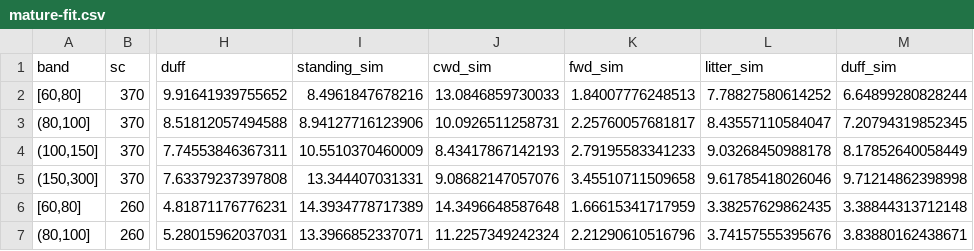
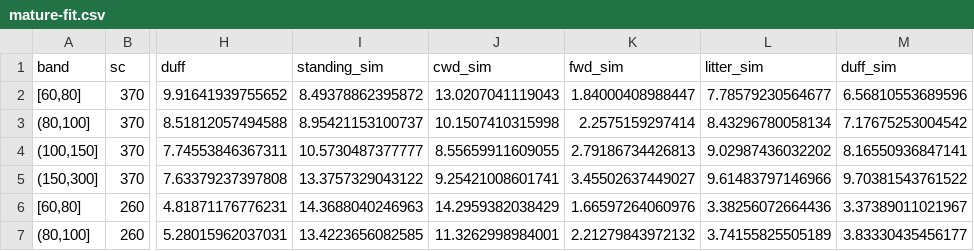
Before and after one commit to bsleeter/lucasCore, a CSV file: dev/fia/out-cal-events/mature-fit.csv, drawn as a sheet; only a part is shown, gaps mark what is left out; the diff covers the shown part only; the diff names each change by its address in the sheet, - before the commit and + after, or states it on an @@ line.

```diff
--- a/dev/fia/out-cal-events/mature-fit.csv
+++ b/dev/fia/out-cal-events/mature-fit.csv
-I2 (standing_sim): 8.4961847678216
+I2 (standing_sim): 8.49378862395872
-J2 (cwd_sim): 13.0846859730033
+J2 (cwd_sim): 13.0207041119043
-K2 (fwd_sim): 1.84007776248513
+K2 (fwd_sim): 1.84000408988447
-L2 (litter_sim): 7.78827580614252
+L2 (litter_sim): 7.78579230564677
-M2 (duff_sim): 6.64899280828244
+M2 (duff_sim): 6.56810553689596
-I3 (standing_sim): 8.94127716123906
+I3 (standing_sim): 8.95421153100737
-J3 (cwd_sim): 10.0926511258731
+J3 (cwd_sim): 10.1507410315998
-K3 (fwd_sim): 2.25760057681817
+K3 (fwd_sim): 2.2575159297414
-L3 (litter_sim): 8.43557110584047
+L3 (litter_sim): 8.43296780058134
-M3 (duff_sim): 7.20794319852345
+M3 (duff_sim): 7.17675253004542
-I4 (standing_sim): 10.5510370460009
+I4 (standing_sim): 10.5730487377777
-J4 (cwd_sim): 8.43417867142193
+J4 (cwd_sim): 8.55659911609055
-K4 (fwd_sim): 2.79195583341233
+K4 (fwd_sim): 2.79186734426813
-L4 (litter_sim): 9.03268450988178
+L4 (litter_sim): 9.02987436032202
-M4 (duff_sim): 8.17852640058449
+M4 (duff_sim): 8.16550936847141
-I5 (standing_sim): 13.344407031331
+I5 (standing_sim): 13.3757329043122
-J5 (cwd_sim): 9.08682147057076
+J5 (cwd_sim): 9.25421008601741
-K5 (fwd_sim): 3.45510711509658
+K5 (fwd_sim): 3.45502637449027
-L5 (litter_sim): 9.61785418026046
+L5 (litter_sim): 9.61483797146966
-M5 (duff_sim): 9.71214862398998
+M5 (duff_sim): 9.70381543761522
-I6 (standing_sim): 14.3934778717389
+I6 (standing_sim): 14.3688040246963
-J6 (cwd_sim): 14.3496648587648
+J6 (cwd_sim): 14.2959382038429
-K6 (fwd_sim): 1.66615341717959
+K6 (fwd_sim): 1.66597264060976
-L6 (litter_sim): 3.38257629862435
+L6 (litter_sim): 3.38256072664436
-M6 (duff_sim): 3.38844313712148
+M6 (duff_sim): 3.37389011021967
-I7 (standing_sim): 13.3966852337071
+I7 (standing_sim): 13.4223656082585
-J7 (cwd_sim): 11.2257349242324
+J7 (cwd_sim): 11.3262998984001
-K7 (fwd_sim): 2.21290610516796
+K7 (fwd_sim): 2.21279843972132
-L7 (litter_sim): 3.74157555395676
+L7 (litter_sim): 3.74155825505189
-M7 (duff_sim): 3.83880162438671
+M7 (duff_sim): 3.83330435456177
```
Also changed, not shown: 50 edited cells elsewhere in this file, dev/fia/out-cal-events/multipliers.csv, dev/fia/out-cal-events/young-check.csv, 4 other files.
